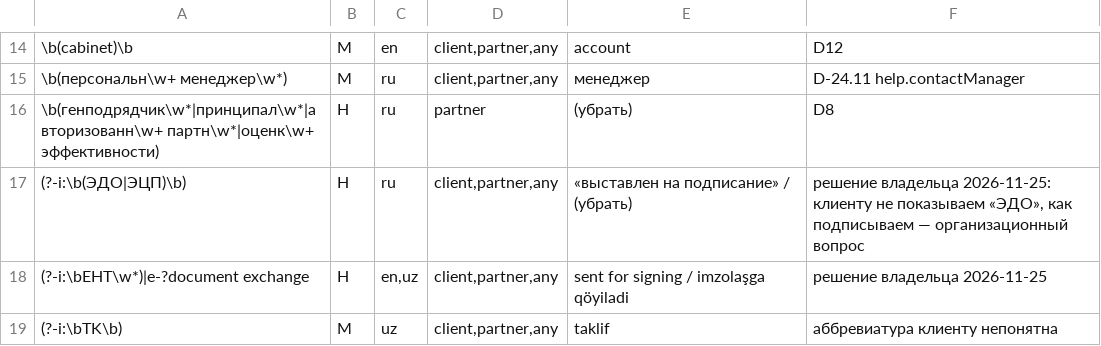
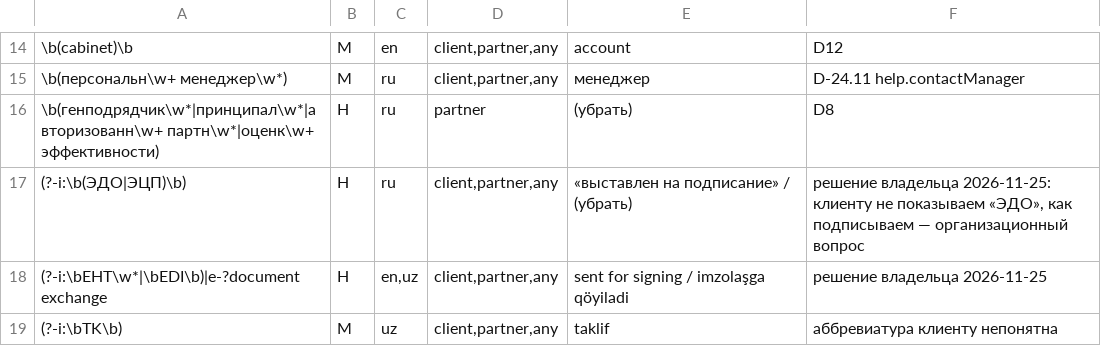
Before and after one commit to nzulkaynarov/RailTech_Platform, a TSV file: scripts/copy_guard/wordlists/audience.tsv, drawn as a sheet; only a part is shown, gaps mark what is left out.

```diff
--- a/scripts/copy_guard/wordlists/audience.tsv
+++ b/scripts/copy_guard/wordlists/audience.tsv
@@ -17,3 +17,3 @@
 (?-i:\b(ЭДО|ЭЦП)\b)	H	ru	client,partner,any	«выставлен на подписание» / (убрать)	решение владельца 2026-11-25: клиенту не показываем «ЭДО», как подписываем — организационный вопрос
-(?-i:\bEHT\w*)|e-?document exchange	H	en,uz	client,partner,any	sent for signing / imzolaşga qöyiladi	решение владельца 2026-11-25
+(?-i:\bEHT\w*|\bEDI\b)|e-?document exchange	H	en,uz	client,partner,any	sent for signing / imzolaşga qöyiladi	решение владельца 2026-11-25
 (?-i:\bTK\b)	M	uz	client,partner,any	taklif	аббревиатура клиенту непонятна
```
Also changed, not shown: scripts/copy_guard/allow.tsv, 22 other files.
